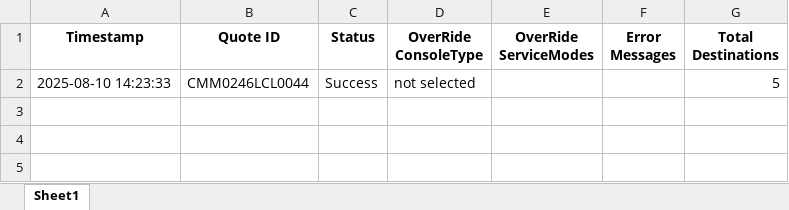
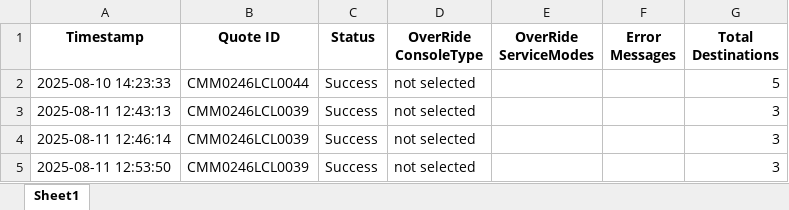
Before and after one commit to Ayyanagouda006/FBA-Pricing-Tool, an Excel workbook: Logs/success_rates.xlsx, sheet Sheet1, drawn as a sheet; values as stored, in another font and other column widths than the file's, no borders; the diff names each change by its address in the sheet, - before the commit and + after, or states it on an @@ line.

```diff
--- a/Logs/success_rates.xlsx (sheet Sheet1)
+++ b/Logs/success_rates.xlsx (sheet Sheet1)
+row 3: 2025-08-11 12:43:13 | CMM0246LCL0039 | Success | not selected |  |  | 3
+row 4: 2025-08-11 12:46:14 | CMM0246LCL0039 | Success | not selected |  |  | 3
+row 5: 2025-08-11 12:53:50 | CMM0246LCL0039 | Success | not selected |  |  | 3
```
Also changed, not shown: Logs/jbhunt_api_tracking.xlsx, Logs/mongo_datafetch.xlsx, 3 other files.
